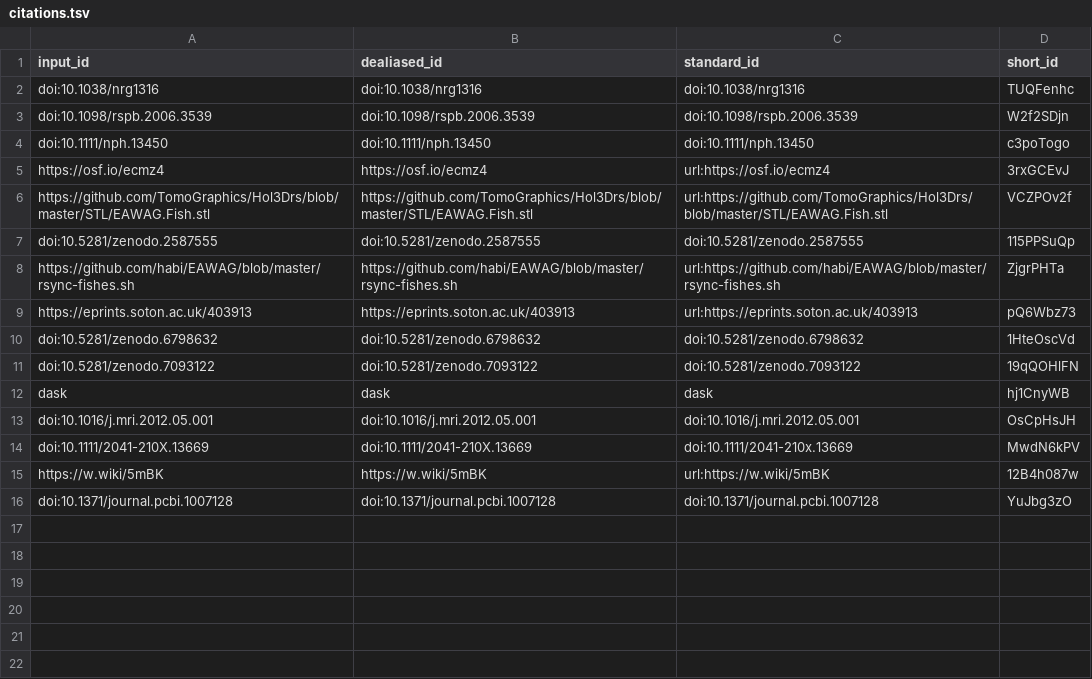
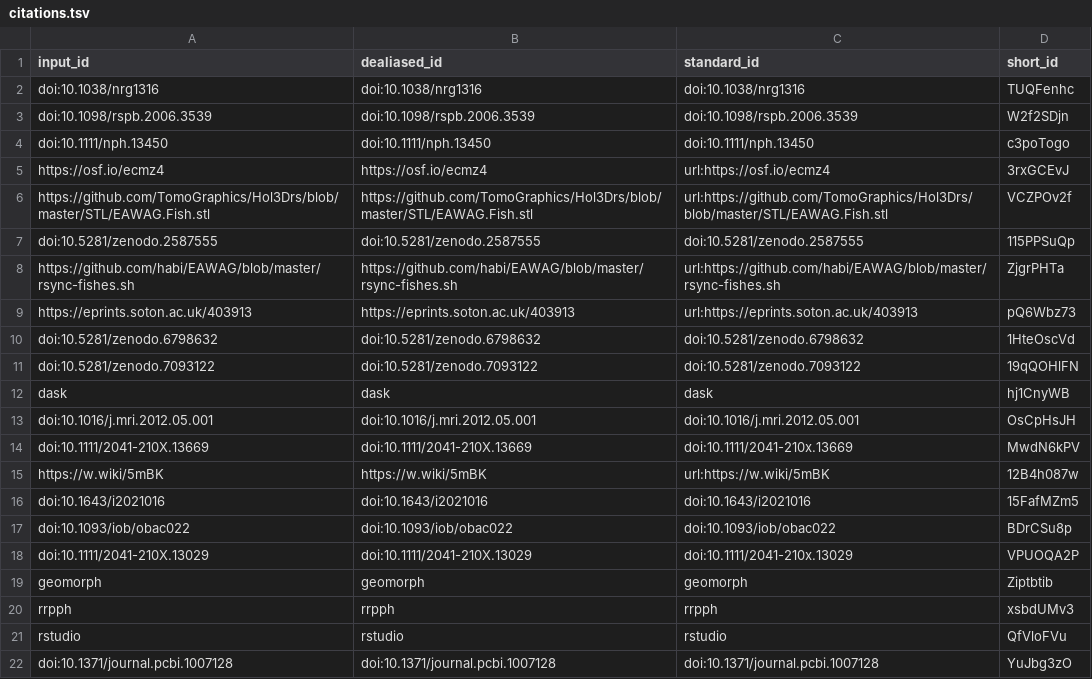
Before and after one commit to habi/EAWAG-manuscript, a TSV file: citations.tsv, drawn as a sheet; the diff names each change by its address in the sheet, - before the commit and + after, or states it on an @@ line.

Commit message:
Add placeholders for short results stating [ci skip]
This build is based on
https://github.com/habi/EAWAG-manuscript/commit/075ccc3e8cd6339e7863521f7e6e0cb516fe7755.

This commit was created by the following CI build and job:
https://github.com/habi/EAWAG-manuscript/commit/075ccc3e8cd6339e7863521f7e6e0cb516fe7755/checks
https://github.com/habi/EAWAG-manuscript/actions/runs/3280418435

```diff
--- a/citations.tsv
+++ b/citations.tsv
+row 16: doi:10.1643/i2021016 | doi:10.1643/i2021016 | doi:10.1643/i2021016 | 15FafMZm5
+row 17: doi:10.1093/iob/obac022 | doi:10.1093/iob/obac022 | doi:10.1093/iob/obac022 | BDrCSu8p
+row 18: doi:10.1111/2041-210X.13029 | doi:10.1111/2041-210X.13029 | doi:10.1111/2041-210x.13029 | VPUOQA2P
+row 19: geomorph | geomorph | geomorph | Ziptbtib
+row 20: rrpph | rrpph | rrpph | xsbdUMv3
+row 21: rstudio | rstudio | rstudio | QfVloFVu
```
Also changed, not shown: 8 other files.
